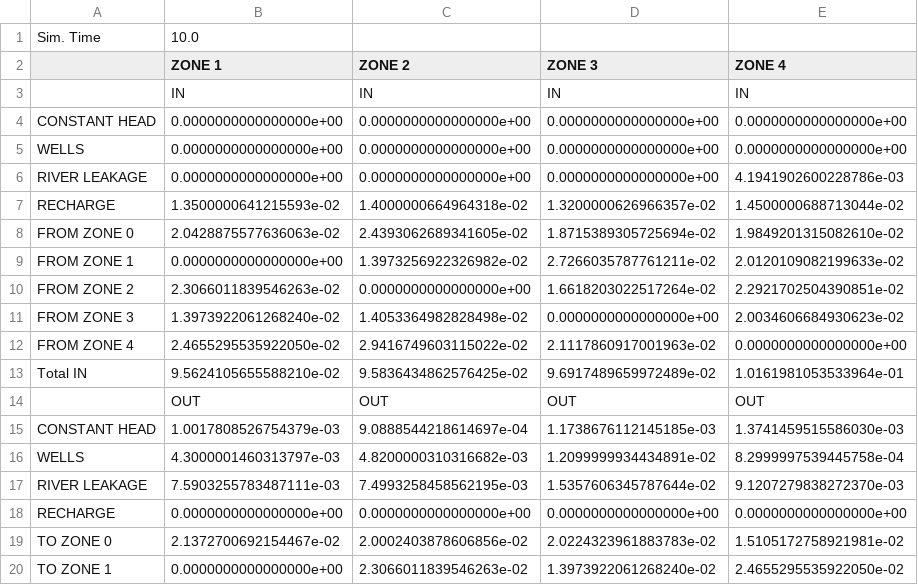
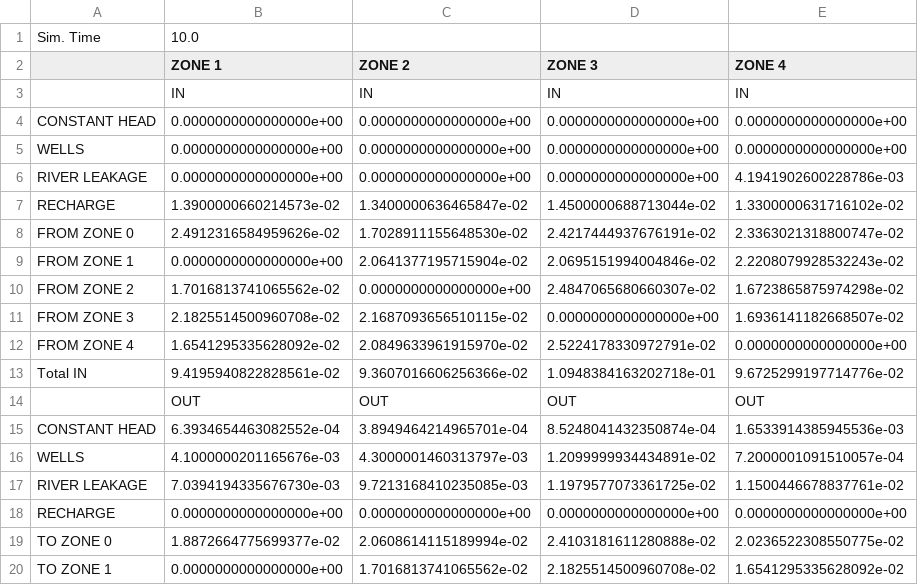
Before and after one commit to modflowpy/flopy, a CSV file: examples/data/zonbud_examples/zbud.csv, drawn as a sheet; only a part is shown; the diff covers the shown part only.

```diff
--- a/examples/data/zonbud_examples/zbud.csv
+++ b/examples/data/zonbud_examples/zbud.csv
@@ -6,15 +6,15 @@ WELLS,0.0000000000000000e+00,0.0000000000000000e+00,0.0000000000000000e+00,0.000
 RIVER LEAKAGE,0.0000000000000000e+00,0.0000000000000000e+00,0.0000000000000000e+00,4.1941902600228786e-03
-RECHARGE,1.3500000641215593e-02,1.4000000664964318e-02,1.3200000626966357e-02,1.4500000688713044e-02
-FROM ZONE 0,2.0428875577636063e-02,2.4393062689341605e-02,1.8715389305725694e-02,1.9849201315082610e-02
-FROM ZONE 1,0.0000000000000000e+00,1.3973256922326982e-02,2.7266035787761211e-02,2.0120109082199633e-02
-FROM ZONE 2,2.3066011839546263e-02,0.0000000000000000e+00,1.6618203022517264e-02,2.2921702504390851e-02
-FROM ZONE 3,1.3973922061268240e-02,1.4053364982828498e-02,0.0000000000000000e+00,2.0034606684930623e-02
-FROM ZONE 4,2.4655295535922050e-02,2.9416749603115022e-02,2.1117860917001963e-02,0.0000000000000000e+00
-Total IN,9.5624105655588210e-02,9.5836434862576425e-02,9.6917489659972489e-02,1.0161981053533964e-01
+RECHARGE,1.3900000660214573e-02,1.3400000636465847e-02,1.4500000688713044e-02,1.3300000631716102e-02
+FROM ZONE 0,2.4912316584959626e-02,1.7028911155648530e-02,2.4217444937676191e-02,2.3363021318800747e-02
+FROM ZONE 1,0.0000000000000000e+00,2.0641377195715904e-02,2.0695151994004846e-02,2.2208079928532243e-02
+FROM ZONE 2,1.7016813741065562e-02,0.0000000000000000e+00,2.4847065680660307e-02,1.6723865875974298e-02
+FROM ZONE 3,2.1825514500960708e-02,2.1687093656510115e-02,0.0000000000000000e+00,1.6936141182668507e-02
+FROM ZONE 4,1.6541295335628092e-02,2.0849633961915970e-02,2.5224178330972791e-02,0.0000000000000000e+00
+Total IN,9.4195940822828561e-02,9.3607016606256366e-02,1.0948384163202718e-01,9.6725299197714776e-02
  ,OUT,OUT,OUT,OUT
-CONSTANT HEAD,1.0017808526754379e-03,9.0888544218614697e-04,1.1738676112145185e-03,1.3741459515586030e-03
-WELLS,4.3000001460313797e-03,4.8200000310316682e-03,1.2099999934434891e-02,8.2999997539445758e-04
-RIVER LEAKAGE,7.5903255783487111e-03,7.4993258458562195e-03,1.5357606345787644e-02,9.1207279838272370e-03
+CONSTANT HEAD,6.3934654463082552e-04,3.8949464214965701e-04,8.5248041432350874e-04,1.6533914385945536e-03
+WELLS,4.1000000201165676e-03,4.3000001460313797e-03,1.2099999934434891e-02,7.2000001091510057e-04
+RIVER LEAKAGE,7.0394194335676730e-03,9.7213168410235085e-03,1.1979577073361725e-02,1.1500446678837761e-02
 RECHARGE,0.0000000000000000e+00,0.0000000000000000e+00,0.0000000000000000e+00,0.0000000000000000e+00
-TO ZONE 0,2.1372700692154467e-02,2.0002403878606856e-02,2.0224323961883783e-02,1.5105172758921981e-02
-TO ZONE 1,0.0000000000000000e+00,2.3066011839546263e-02,1.3973922061268240e-02,2.4655295535922050e-02
+TO ZONE 0,1.8872664775699377e-02,2.0608614115189994e-02,2.4103181611280888e-02,2.0236522308550775e-02
+TO ZONE 1,0.0000000000000000e+00,1.7016813741065562e-02,2.1825514500960708e-02,1.6541295335628092e-02
```
Also changed, not shown: 3 added rows, 3 removed rows and 9 edited cells elsewhere in this file, examples/data/zonbud_examples/zbud_pandas.csv, 2 other files.
